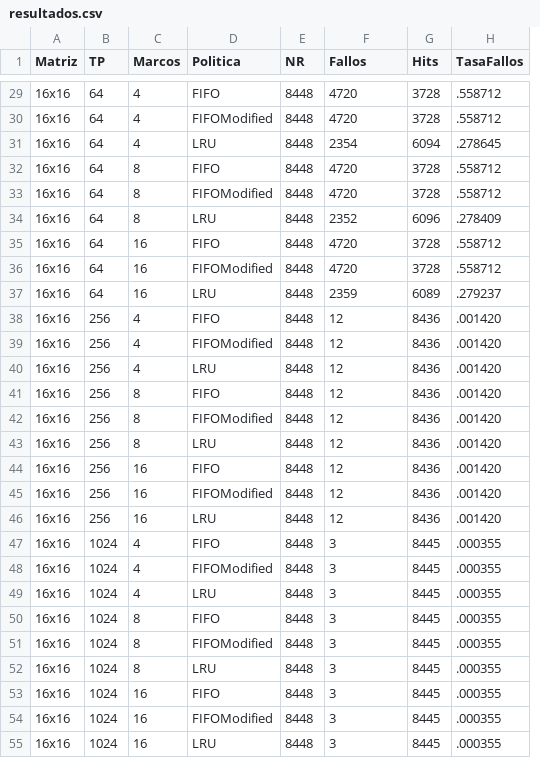
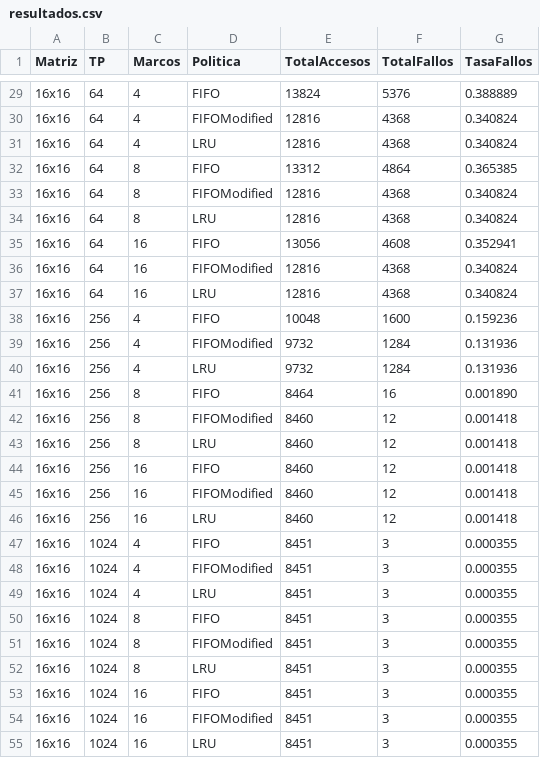
Before and after one commit to cmolina12/casos-tic, a CSV file: Caso 2/datos/resultados.csv, drawn as a sheet; only a part is shown, gaps mark what is left out; removed rows and columns are numbered as before the commit, all else as after; the diff covers the shown part only; the diff names each change by its address in the sheet, - before the commit and + after, or states it on an @@ line.

```diff
--- a/Caso 2/datos/resultados.csv
+++ b/Caso 2/datos/resultados.csv
-column E (NR), rows 29-55: all 8448
+column E (TotalAccesos), rows 29-55: 13824 | 12816 | 12816 | 13312 | 12816 | 12816 | 13056 | 12816 | 12816 | 10048 | 9732 | 9732 | 8464 | 8460 | 8460 | 8460 | 8460 | 8460 | 8451 | 8451 | 8451 | 8451 | 8451 | 8451 | 8451 | 8451 | 8451
-column G (Hits), rows 29-55: 3728 | 3728 | 6094 | 3728 | 3728 | 6096 | 3728 | 3728 | 6089 | 8436 | 8436 | 8436 | 8436 | 8436 | 8436 | 8436 | 8436 | 8436 | 8445 | 8445 | 8445 | 8445 | 8445 | 8445 | 8445 | 8445 | 8445
-F1: Fallos
+F1: TotalFallos
-F29 (TotalFallos): 4720
+F29 (TotalFallos): 5376
-G29 (TasaFallos): .558712
+G29 (TasaFallos): 0.388889
-F30 (TotalFallos): 4720
+F30 (TotalFallos): 4368
-G30 (TasaFallos): .558712
+G30 (TasaFallos): 0.340824
-F31 (TotalFallos): 2354
+F31 (TotalFallos): 4368
-G31 (TasaFallos): .278645
+G31 (TasaFallos): 0.340824
-F32 (TotalFallos): 4720
+F32 (TotalFallos): 4864
-G32 (TasaFallos): .558712
+G32 (TasaFallos): 0.365385
-F33 (TotalFallos): 4720
+F33 (TotalFallos): 4368
-G33 (TasaFallos): .558712
+G33 (TasaFallos): 0.340824
-F34 (TotalFallos): 2352
+F34 (TotalFallos): 4368
-G34 (TasaFallos): .278409
+G34 (TasaFallos): 0.340824
-F35 (TotalFallos): 4720
+F35 (TotalFallos): 4608
-G35 (TasaFallos): .558712
+G35 (TasaFallos): 0.352941
-F36 (TotalFallos): 4720
+F36 (TotalFallos): 4368
-G36 (TasaFallos): .558712
+G36 (TasaFallos): 0.340824
-F37 (TotalFallos): 2359
+F37 (TotalFallos): 4368
-G37 (TasaFallos): .279237
+G37 (TasaFallos): 0.340824
-F38 (TotalFallos): 12
+F38 (TotalFallos): 1600
-G38 (TasaFallos): .001420
+G38 (TasaFallos): 0.159236
-F39:F40 (TotalFallos): 12
+F39:F40 (TotalFallos): 1284
-G39:G40 (TasaFallos): .001420
+G39:G40 (TasaFallos): 0.131936
-F41 (TotalFallos): 12
+F41 (TotalFallos): 16
-G41 (TasaFallos): .001420
+G41 (TasaFallos): 0.001890
-G42:G46 (TasaFallos): .001420
+G42:G46 (TasaFallos): 0.001418
-G47:G55 (TasaFallos): .000355
+G47:G55 (TasaFallos): 0.000355
```
Also changed, not shown: 84 edited cells elsewhere in this file, 5 other files.
